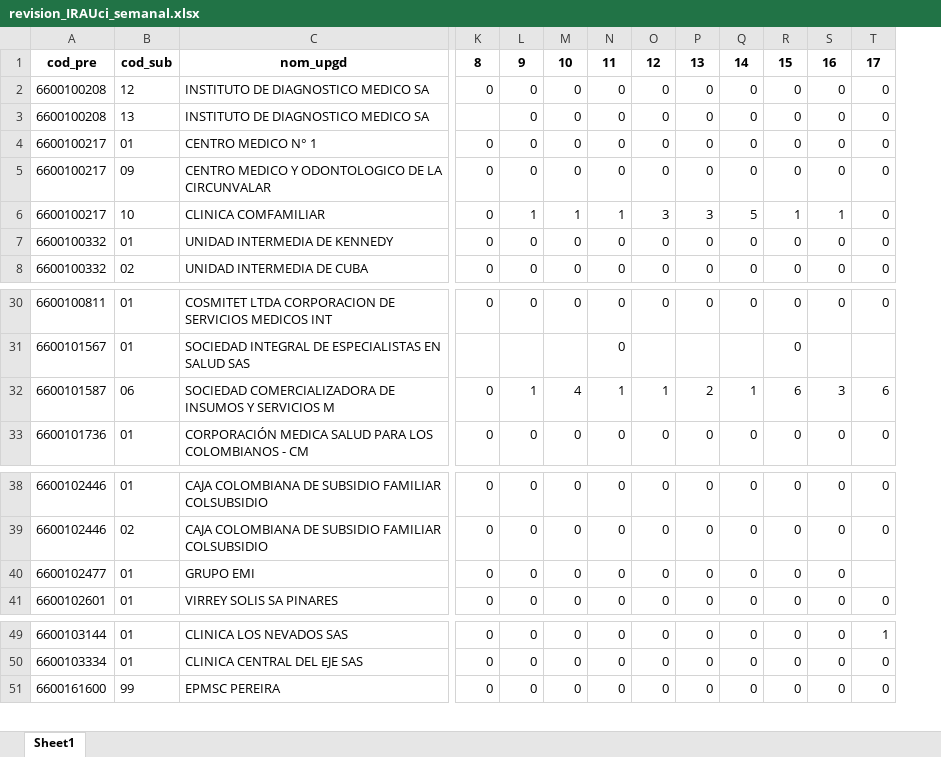
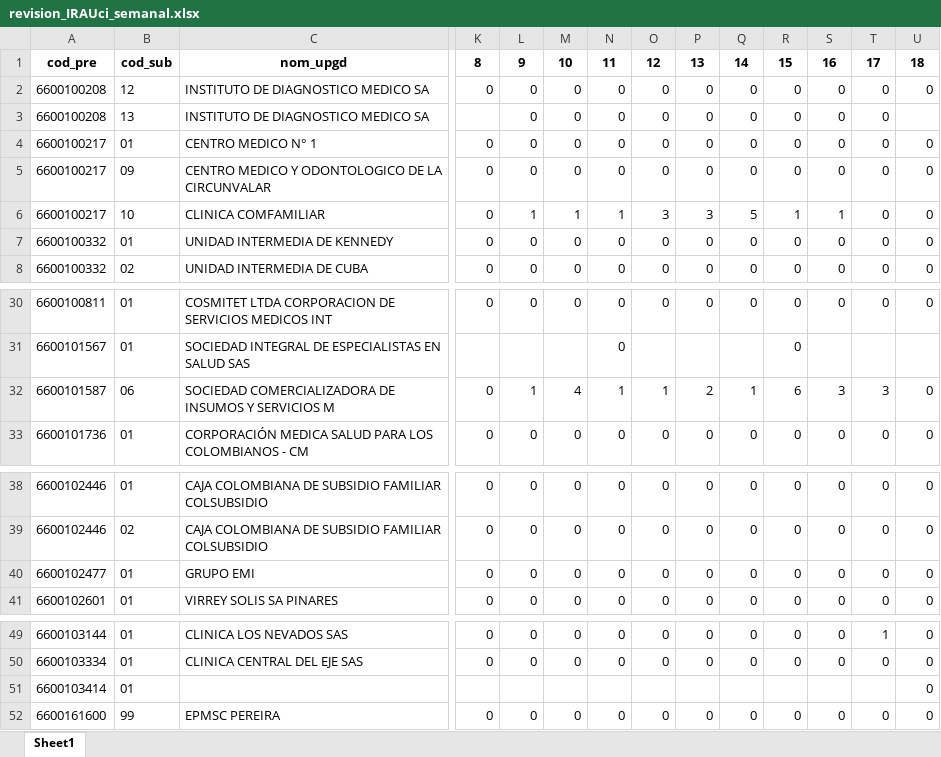
Before and after one commit to sivigilaper/Boletin_epi, an Excel workbook: Boletin_ Epi_Pereira/Datos/revision_IRAUci_semanal.xlsx, sheet Sheet1, drawn as a sheet; only a part is shown, gaps mark what is left out; values as stored, in another font and other column widths than the file's, no borders; rows hold the shown columns only; the diff names each change by its address in the sheet, - before the commit and + after, or states it on an @@ line.

```diff
--- a/Boletin_ Epi_Pereira/Datos/revision_IRAUci_semanal.xlsx (sheet Sheet1)
+++ b/Boletin_ Epi_Pereira/Datos/revision_IRAUci_semanal.xlsx (sheet Sheet1)
+column U, rows 1-8: 18 | 0 |  | 0 | 0 | 0 | 0 | 0; rows 30-33: 0 |  | 0 | 0; rows 38-41: all 0; rows 49-50: 0 | 0; row 52: 0
-T32: 6
+T32: 3
-T40: (empty)
+T40: 0
+row 51: 6600103414 | 01 |  |  |  |  |  |  |  |  |  |  |  | 0
```
Also changed, not shown: Boletin_ Epi_Pereira/Datos/eda2018.xlsx, Boletin_ Epi_Pereira/Datos/poisson.xlsx, 7 other files.
